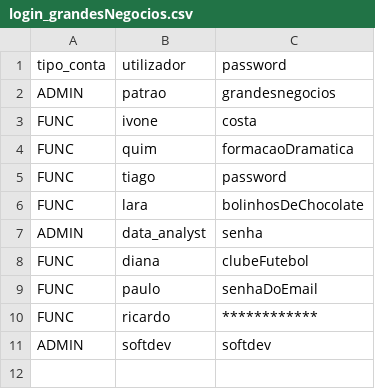
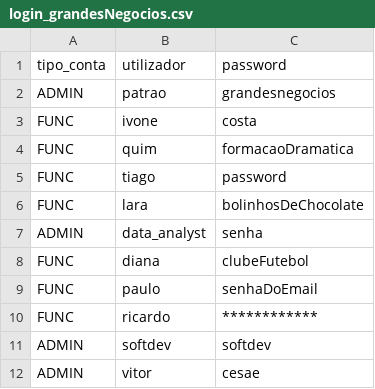
Before and after one commit to Vmvs007/CESAE_Softdev_PRT_1023, a CSV file: GrandesNegocios/Ficheiros/login_grandesNegocios.csv, drawn as a sheet.

```diff
--- a/GrandesNegocios/Ficheiros/login_grandesNegocios.csv
+++ b/GrandesNegocios/Ficheiros/login_grandesNegocios.csv
@@ -11 +11,2 @@ FUNC;ricardo;************
 ADMIN;softdev;softdev
+ADMIN;vitor;cesae
```
Also changed, not shown: GrandesNegocios/Ficheiros/minimercado.csv, 16 other files.
